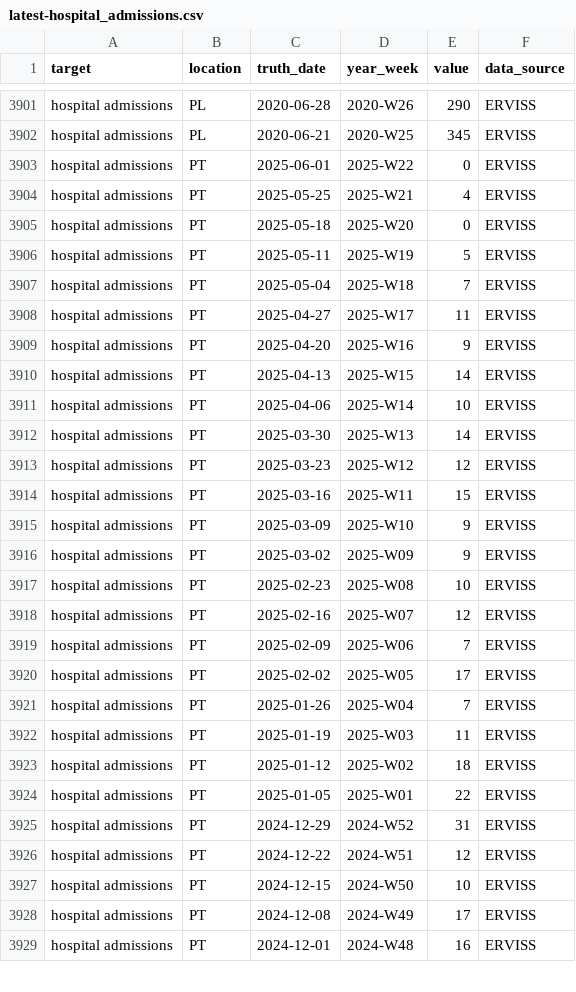
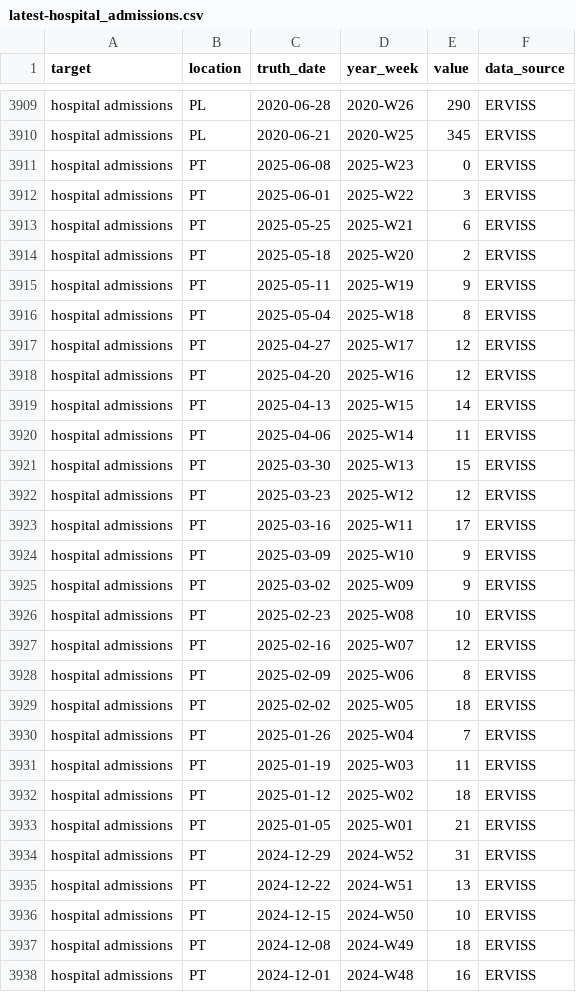
Before and after one commit to vinkenoogm/RespiCast-Covid19, a CSV file: target-data/latest-hospital_admissions.csv, drawn as a sheet; only a part is shown, gaps mark what is left out; the diff covers the shown part only.

```diff
--- a/target-data/latest-hospital_admissions.csv
+++ b/target-data/latest-hospital_admissions.csv
@@ -3902,14 +3910,15 @@ hospital admissions,PL,2020-06-28,2020-W26,290,ERVISS
 hospital admissions,PL,2020-06-21,2020-W25,345,ERVISS
-hospital admissions,PT,2025-06-01,2025-W22,0,ERVISS
-hospital admissions,PT,2025-05-25,2025-W21,4,ERVISS
-hospital admissions,PT,2025-05-18,2025-W20,0,ERVISS
-hospital admissions,PT,2025-05-11,2025-W19,5,ERVISS
-hospital admissions,PT,2025-05-04,2025-W18,7,ERVISS
-hospital admissions,PT,2025-04-27,2025-W17,11,ERVISS
-hospital admissions,PT,2025-04-20,2025-W16,9,ERVISS
+hospital admissions,PT,2025-06-08,2025-W23,0,ERVISS
+hospital admissions,PT,2025-06-01,2025-W22,3,ERVISS
+hospital admissions,PT,2025-05-25,2025-W21,6,ERVISS
+hospital admissions,PT,2025-05-18,2025-W20,2,ERVISS
+hospital admissions,PT,2025-05-11,2025-W19,9,ERVISS
+hospital admissions,PT,2025-05-04,2025-W18,8,ERVISS
+hospital admissions,PT,2025-04-27,2025-W17,12,ERVISS
+hospital admissions,PT,2025-04-20,2025-W16,12,ERVISS
 hospital admissions,PT,2025-04-13,2025-W15,14,ERVISS
-hospital admissions,PT,2025-04-06,2025-W14,10,ERVISS
-hospital admissions,PT,2025-03-30,2025-W13,14,ERVISS
+hospital admissions,PT,2025-04-06,2025-W14,11,ERVISS
+hospital admissions,PT,2025-03-30,2025-W13,15,ERVISS
 hospital admissions,PT,2025-03-23,2025-W12,12,ERVISS
-hospital admissions,PT,2025-03-16,2025-W11,15,ERVISS
+hospital admissions,PT,2025-03-16,2025-W11,17,ERVISS
 hospital admissions,PT,2025-03-09,2025-W10,9,ERVISS
@@ -3918,4 +3927,4 @@ hospital admissions,PT,2025-02-23,2025-W08,10,ERVISS
 hospital admissions,PT,2025-02-16,2025-W07,12,ERVISS
-hospital admissions,PT,2025-02-09,2025-W06,7,ERVISS
-hospital admissions,PT,2025-02-02,2025-W05,17,ERVISS
+hospital admissions,PT,2025-02-09,2025-W06,8,ERVISS
+hospital admissions,PT,2025-02-02,2025-W05,18,ERVISS
 hospital admissions,PT,2025-01-26,2025-W04,7,ERVISS
@@ -3923,7 +3932,7 @@ hospital admissions,PT,2025-01-19,2025-W03,11,ERVISS
 hospital admissions,PT,2025-01-12,2025-W02,18,ERVISS
-hospital admissions,PT,2025-01-05,2025-W01,22,ERVISS
+hospital admissions,PT,2025-01-05,2025-W01,21,ERVISS
 hospital admissions,PT,2024-12-29,2024-W52,31,ERVISS
-hospital admissions,PT,2024-12-22,2024-W51,12,ERVISS
+hospital admissions,PT,2024-12-22,2024-W51,13,ERVISS
 hospital admissions,PT,2024-12-15,2024-W50,10,ERVISS
-hospital admissions,PT,2024-12-08,2024-W49,17,ERVISS
+hospital admissions,PT,2024-12-08,2024-W49,18,ERVISS
 hospital admissions,PT,2024-12-01,2024-W48,16,ERVISS
```
Also changed, not shown: 10 added rows and 90 edited cells elsewhere in this file.
